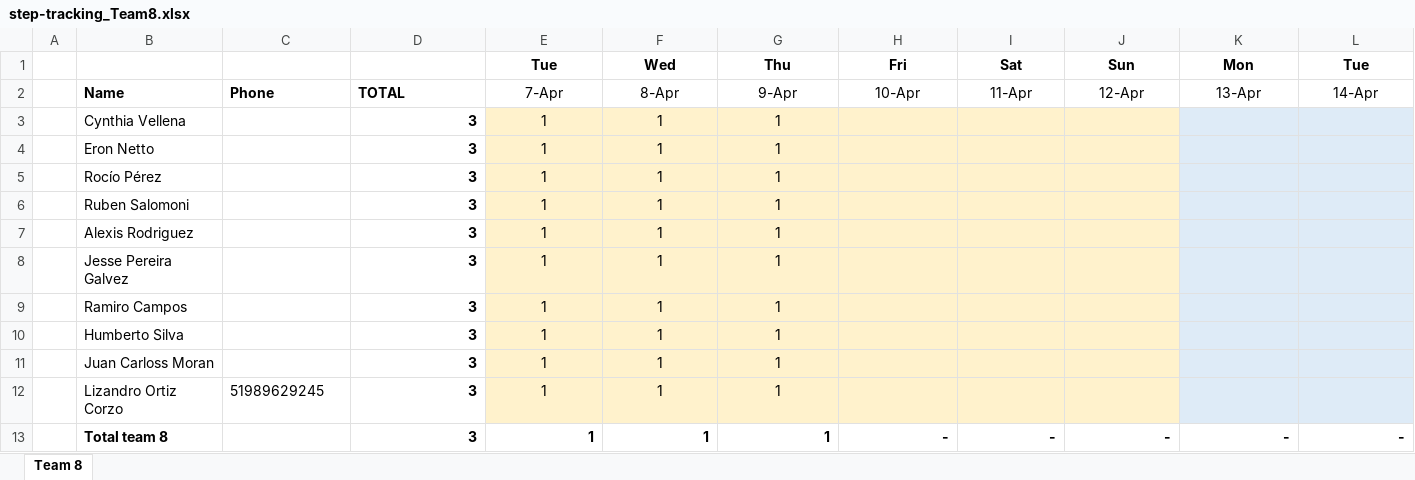
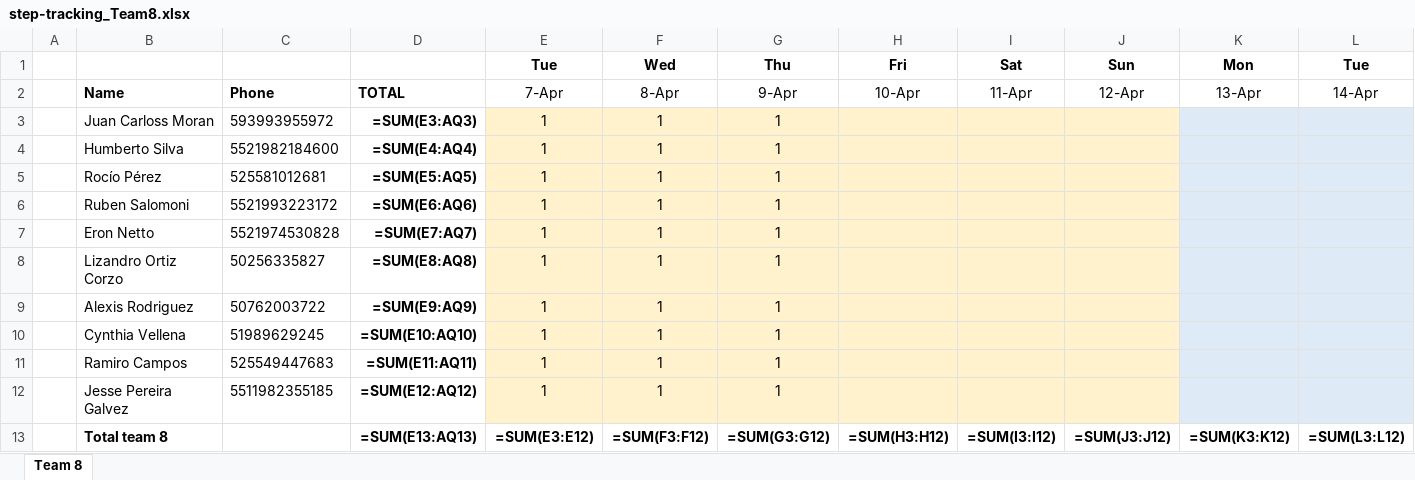
Before and after one commit to eronbfr/Team-8-STC-Nokia, an Excel workbook: step-tracking_Team8.xlsx, sheet Team 8, drawn as a sheet; only a part is shown; values as stored, in another font and other column widths than the file's, no borders; formulas without a stored value are shown as written; removed rows and columns are numbered as before the commit, all else as after; rows hold the shown columns only; the diff names each change by its address in the sheet, - before the commit and + after, or states it on an @@ line.

```diff
--- a/step-tracking_Team8.xlsx (sheet Team 8)
+++ b/step-tracking_Team8.xlsx (sheet Team 8)
-B3: Cynthia Vellena
+B3: Juan Carloss Moran
-C3: (empty)
+C3: 593993955972
-D3: 3
+D3: =SUM(E3:AQ3)
-B4: Eron Netto
+B4: Humberto Silva
-C4: (empty)
+C4: 5521982184600
-D4: 3
+D4: =SUM(E4:AQ4)
-C5: (empty)
+C5: 525581012681
-D5: 3
+D5: =SUM(E5:AQ5)
-C6: (empty)
+C6: 5521993223172
-D6: 3
+D6: =SUM(E6:AQ6)
+row 7:  | Eron Netto | 5521974530828 | =SUM(E7:AQ7) | 1 | 1 | 1
+row 8:  | Lizandro Ortiz Corzo | 50256335827 | =SUM(E8:AQ8) | 1 | 1 | 1
-C9: (empty)
+C9: 50762003722
-D9: 3
+D9: =SUM(E9:AQ9)
-B10: Jesse Pereira Galvez
+B10: Cynthia Vellena
-C10: (empty)
+C10: 51989629245
-D10: 3
+D10: =SUM(E10:AQ10)
-C11: (empty)
+C11: 525549447683
-D11: 3
+D11: =SUM(E11:AQ11)
-row 10:  | Humberto Silva |  | 3 | 1 | 1 | 1
-B12: Juan Carloss Moran
+B12: Jesse Pereira Galvez
-C12: (empty)
+C12: 5511982355185
-D12: 3
+D12: =SUM(E12:AQ12)
-row 12:  | Lizandro Ortiz Corzo | 51989629245 | 3 | 1 | 1 | 1
-row 13:  | Total team 8 |  | 3 | 1 | 1 | 1 | - | - | - | - | -
+row 13:  | Total team 8 |  | =SUM(E13:AQ13) | =SUM(E3:E12) | =SUM(F3:F12) | =SUM(G3:G12) | =SUM(H3:H12) | =SUM(I3:I12) | =SUM(J3:J12) | =SUM(K3:K12) | =SUM(L3:L12)
```
Also changed, not shown: 1 other file.
